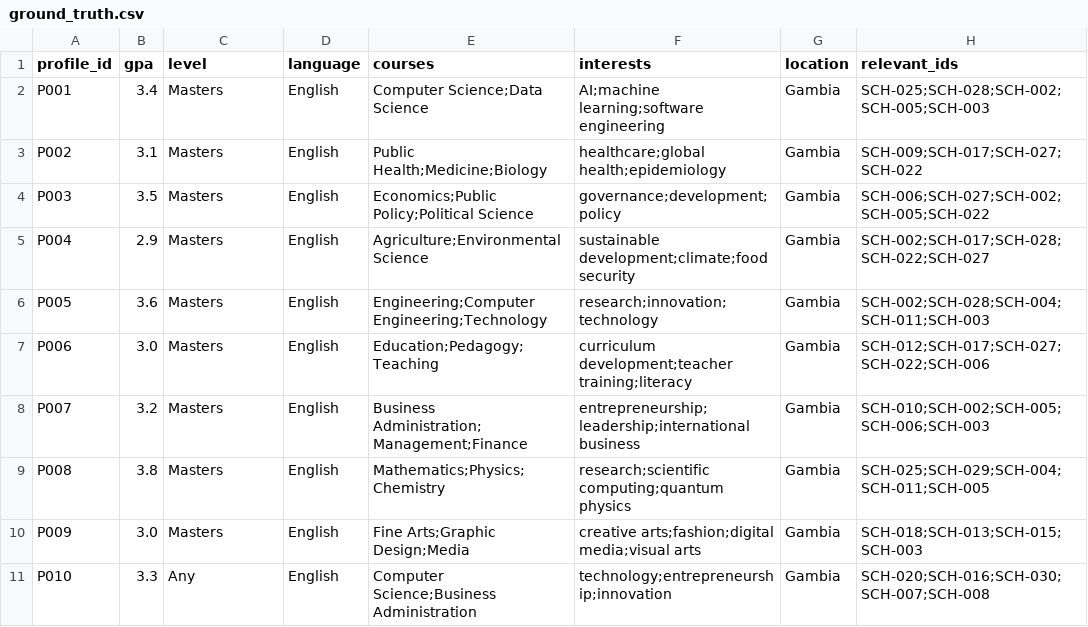
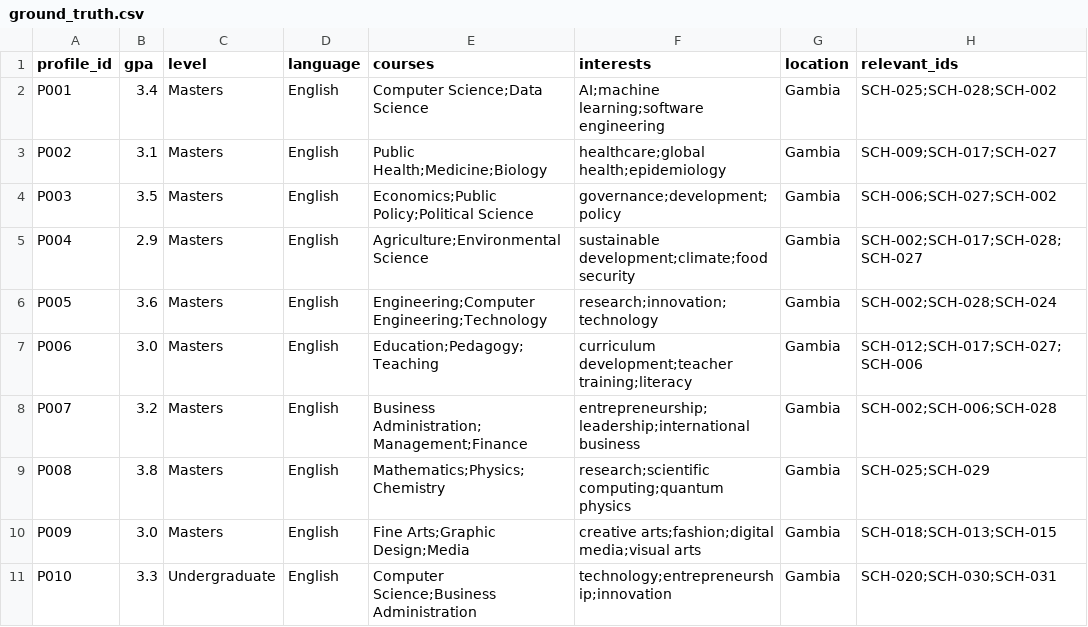
Before and after one commit to kingston1x/FirstStep-College-Navigator, a CSV file: frontend/data/ground_truth.csv, drawn as a sheet.

```diff
--- a/frontend/data/ground_truth.csv
+++ b/frontend/data/ground_truth.csv
@@ -1,11 +1,11 @@
 profile_id,gpa,level,language,courses,interests,location,relevant_ids
-P001,3.4,Masters,English,Computer Science;Data Science,AI;machine learning;software engineering,Gambia,SCH-025;SCH-028;SCH-002;SCH-005;SCH-003
-P002,3.1,Masters,English,Public Health;Medicine;Biology,healthcare;global health;epidemiology,Gambia,SCH-009;SCH-017;SCH-027;SCH-022
-P003,3.5,Masters,English,Economics;Public Policy;Political Science,governance;development;policy,Gambia,SCH-006;SCH-027;SCH-002;SCH-005;SCH-022
-P004,2.9,Masters,English,Agriculture;Environmental Science,sustainable development;climate;food security,Gambia,SCH-002;SCH-017;SCH-028;SCH-022;SCH-027
-P005,3.6,Masters,English,Engineering;Computer Engineering;Technology,research;innovation;technology,Gambia,SCH-002;SCH-028;SCH-004;SCH-011;SCH-003
-P006,3.0,Masters,English,Education;Pedagogy;Teaching,curriculum development;teacher training;literacy,Gambia,SCH-012;SCH-017;SCH-027;SCH-022;SCH-006
-P007,3.2,Masters,English,Business Administration;Management;Finance,entrepreneurship;leadership;international business,Gambia,SCH-010;SCH-002;SCH-005;SCH-006;SCH-003
-P008,3.8,Masters,English,Mathematics;Physics;Chemistry,research;scientific computing;quantum physics,Gambia,SCH-025;SCH-029;SCH-004;SCH-011;SCH-005
-P009,3.0,Masters,English,Fine Arts;Graphic Design;Media,creative arts;fashion;digital media;visual arts,Gambia,SCH-018;SCH-013;SCH-015;SCH-003
-P010,3.3,Any,English,Computer Science;Business Administration,technology;entrepreneurship;innovation,Gambia,SCH-020;SCH-016;SCH-030;SCH-007;SCH-008
+P001,3.4,Masters,English,Computer Science;Data Science,AI;machine learning;software engineering,Gambia,SCH-025;SCH-028;SCH-002
+P002,3.1,Masters,English,Public Health;Medicine;Biology,healthcare;global health;epidemiology,Gambia,SCH-009;SCH-017;SCH-027
+P003,3.5,Masters,English,Economics;Public Policy;Political Science,governance;development;policy,Gambia,SCH-006;SCH-027;SCH-002
+P004,2.9,Masters,English,Agriculture;Environmental Science,sustainable development;climate;food security,Gambia,SCH-002;SCH-017;SCH-028;SCH-027
+P005,3.6,Masters,English,Engineering;Computer Engineering;Technology,research;innovation;technology,Gambia,SCH-002;SCH-028;SCH-024
+P006,3.0,Masters,English,Education;Pedagogy;Teaching,curriculum development;teacher training;literacy,Gambia,SCH-012;SCH-017;SCH-027;SCH-006
+P007,3.2,Masters,English,Business Administration;Management;Finance,entrepreneurship;leadership;international business,Gambia,SCH-002;SCH-006;SCH-028
+P008,3.8,Masters,English,Mathematics;Physics;Chemistry,research;scientific computing;quantum physics,Gambia,SCH-025;SCH-029
+P009,3.0,Masters,English,Fine Arts;Graphic Design;Media,creative arts;fashion;digital media;visual arts,Gambia,SCH-018;SCH-013;SCH-015
+P010,3.3,Undergraduate,English,Computer Science;Business Administration,technology;entrepreneurship;innovation,Gambia,SCH-020;SCH-030;SCH-031
```
Also changed, not shown: 1 other file.
